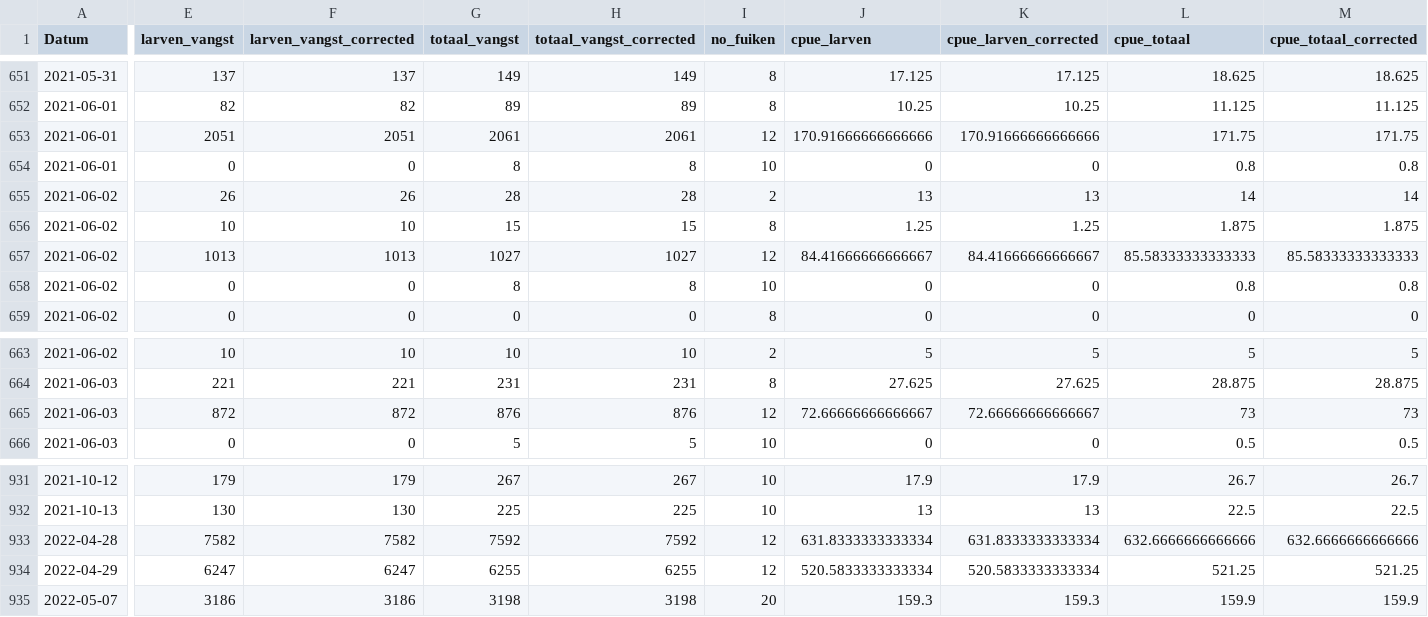
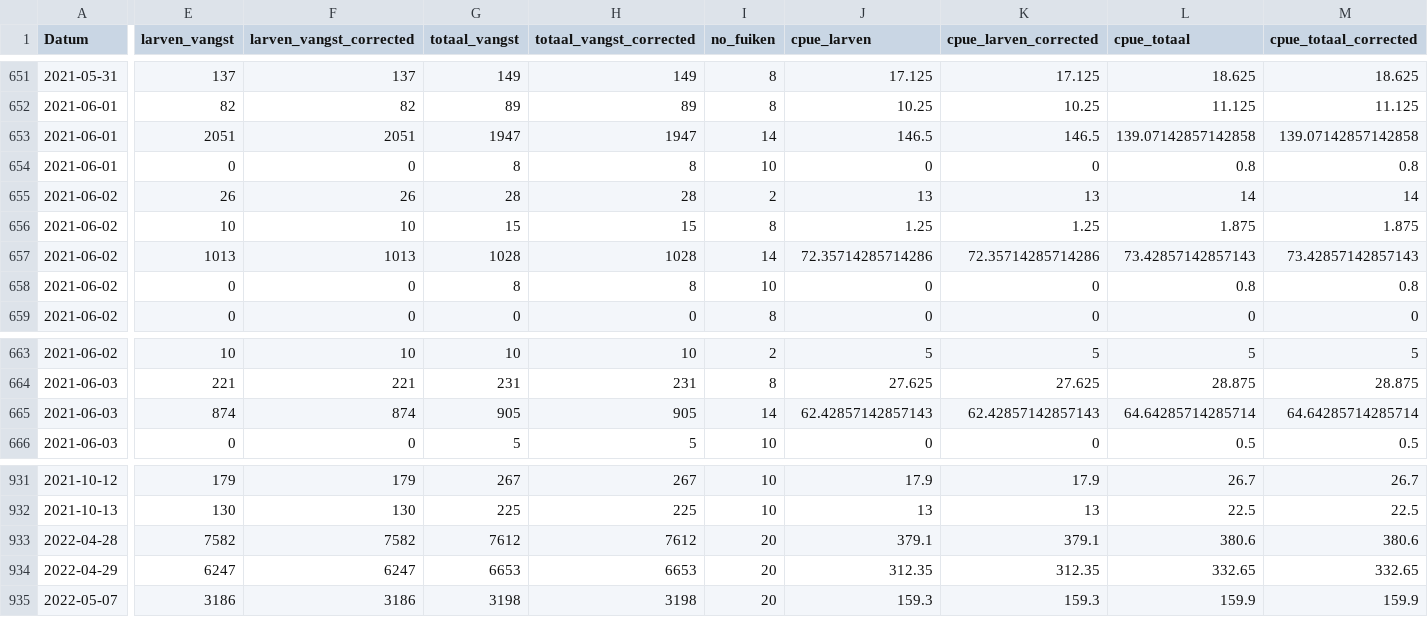
Before and after one commit to inbo/sk-analyse, a CSV file: interim/afvangsten_per_vangst.csv, drawn as a sheet; only a part is shown, gaps mark what is left out; the diff names each change by its address in the sheet, - before the commit and + after, or states it on an @@ line.

Commit message:
rerun
#147

```diff
--- a/interim/afvangsten_per_vangst.csv
+++ b/interim/afvangsten_per_vangst.csv
-G653 (totaal_vangst): 2061
+G653 (totaal_vangst): 1947
-H653 (totaal_vangst_corrected): 2061
+H653 (totaal_vangst_corrected): 1947
-I653 (no_fuiken): 12
+I653 (no_fuiken): 14
-J653 (cpue_larven): 170.91666666666666
+J653 (cpue_larven): 146.5
-K653 (cpue_larven_corrected): 170.91666666666666
+K653 (cpue_larven_corrected): 146.5
-L653 (cpue_totaal): 171.75
+L653 (cpue_totaal): 139.07142857142858
-M653 (cpue_totaal_corrected): 171.75
+M653 (cpue_totaal_corrected): 139.07142857142858
-G657 (totaal_vangst): 1027
+G657 (totaal_vangst): 1028
-H657 (totaal_vangst_corrected): 1027
+H657 (totaal_vangst_corrected): 1028
-I657 (no_fuiken): 12
+I657 (no_fuiken): 14
-J657 (cpue_larven): 84.41666666666667
+J657 (cpue_larven): 72.35714285714286
-K657 (cpue_larven_corrected): 84.41666666666667
+K657 (cpue_larven_corrected): 72.35714285714286
-L657 (cpue_totaal): 85.58333333333333
+L657 (cpue_totaal): 73.42857142857143
-M657 (cpue_totaal_corrected): 85.58333333333333
+M657 (cpue_totaal_corrected): 73.42857142857143
-E665 (larven_vangst): 872
+E665 (larven_vangst): 874
-F665 (larven_vangst_corrected): 872
+F665 (larven_vangst_corrected): 874
-G665 (totaal_vangst): 876
+G665 (totaal_vangst): 905
-H665 (totaal_vangst_corrected): 876
+H665 (totaal_vangst_corrected): 905
-I665 (no_fuiken): 12
+I665 (no_fuiken): 14
-J665 (cpue_larven): 72.66666666666667
+J665 (cpue_larven): 62.42857142857143
-K665 (cpue_larven_corrected): 72.66666666666667
+K665 (cpue_larven_corrected): 62.42857142857143
-L665 (cpue_totaal): 73
+L665 (cpue_totaal): 64.64285714285714
-M665 (cpue_totaal_corrected): 73
+M665 (cpue_totaal_corrected): 64.64285714285714
-G933 (totaal_vangst): 7592
+G933 (totaal_vangst): 7612
-H933 (totaal_vangst_corrected): 7592
+H933 (totaal_vangst_corrected): 7612
-I933:I934 (no_fuiken): 12
+I933:I934 (no_fuiken): 20
-J933 (cpue_larven): 631.8333333333334
+J933 (cpue_larven): 379.1
-K933 (cpue_larven_corrected): 631.8333333333334
+K933 (cpue_larven_corrected): 379.1
-L933 (cpue_totaal): 632.6666666666666
+L933 (cpue_totaal): 380.6
-M933 (cpue_totaal_corrected): 632.6666666666666
+M933 (cpue_totaal_corrected): 380.6
-G934 (totaal_vangst): 6255
+G934 (totaal_vangst): 6653
-H934 (totaal_vangst_corrected): 6255
+H934 (totaal_vangst_corrected): 6653
-J934 (cpue_larven): 520.5833333333334
+J934 (cpue_larven): 312.35
-K934 (cpue_larven_corrected): 520.5833333333334
+K934 (cpue_larven_corrected): 312.35
-L934 (cpue_totaal): 521.25
+L934 (cpue_totaal): 332.65
-M934 (cpue_totaal_corrected): 521.25
+M934 (cpue_totaal_corrected): 332.65
```
